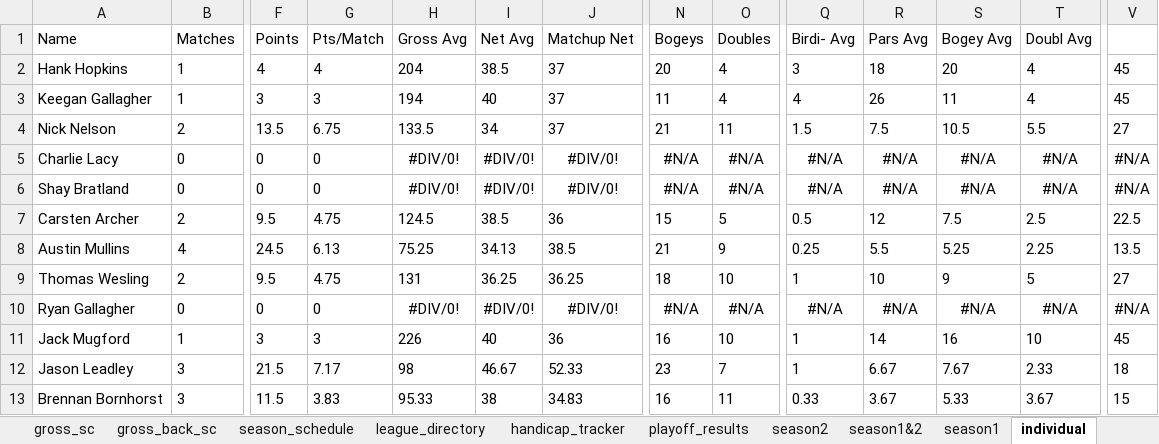
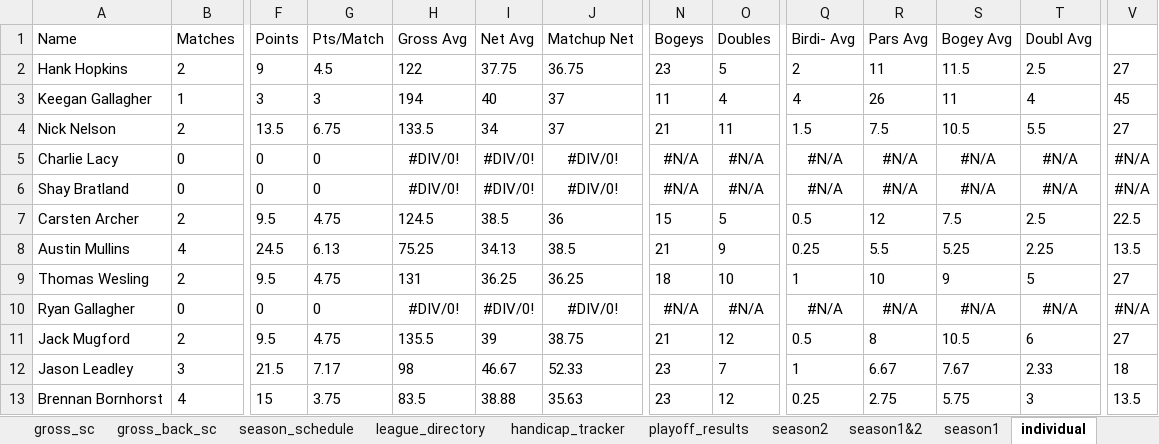
Before and after one commit to hankhopkins/sagl, an Excel workbook: data/Stone_Arch_Golf_League_Data_2026.xlsx, sheet individual, drawn as a sheet; only a part is shown, gaps mark what is left out; values as stored, in another font and other column widths than the file's, no borders; the diff covers the shown part only; the diff names each change by its address in the sheet, - before the commit and + after, or states it on an @@ line.

```diff
--- a/data/Stone_Arch_Golf_League_Data_2026.xlsx (sheet individual)
+++ b/data/Stone_Arch_Golf_League_Data_2026.xlsx (sheet individual)
-B2 (Matches): 1
+B2 (Matches): 2
-F2 (Points): 4
+F2 (Points): 9
-G2 (Pts/Match): 4
+G2 (Pts/Match): 4.5
-H2 (Gross Avg): 204
+H2 (Gross Avg): 122
-I2 (Net Avg): 38.5
+I2 (Net Avg): 37.75
-J2 (Matchup Net): 37
+J2 (Matchup Net): 36.75
-N2 (Bogeys): 20
+N2 (Bogeys): 23
-O2 (Doubles): 4
+O2 (Doubles): 5
-Q2 (Birdi- Avg): 3
+Q2 (Birdi- Avg): 2
-R2 (Pars Avg): 18
+R2 (Pars Avg): 11
-S2 (Bogey Avg): 20
+S2 (Bogey Avg): 11.5
-T2 (Doubl Avg): 4
+T2 (Doubl Avg): 2.5
-V2: 45
+V2: 27
-B11 (Matches): 1
+B11 (Matches): 2
-F11 (Points): 3
+F11 (Points): 9.5
-G11 (Pts/Match): 3
+G11 (Pts/Match): 4.75
-H11 (Gross Avg): 226
+H11 (Gross Avg): 135.5
-I11 (Net Avg): 40
+I11 (Net Avg): 39
-J11 (Matchup Net): 36
+J11 (Matchup Net): 38.75
-N11 (Bogeys): 16
+N11 (Bogeys): 21
-O11 (Doubles): 10
+O11 (Doubles): 12
-Q11 (Birdi- Avg): 1
+Q11 (Birdi- Avg): 0.5
-R11 (Pars Avg): 14
+R11 (Pars Avg): 8
-S11 (Bogey Avg): 16
+S11 (Bogey Avg): 10.5
-T11 (Doubl Avg): 10
+T11 (Doubl Avg): 6
-V11: 45
+V11: 27
-B13 (Matches): 3
+B13 (Matches): 4
-F13 (Points): 11.5
+F13 (Points): 15
-G13 (Pts/Match): 3.83
+G13 (Pts/Match): 3.75
-H13 (Gross Avg): 95.33
+H13 (Gross Avg): 83.5
-I13 (Net Avg): 38
+I13 (Net Avg): 38.88
-J13 (Matchup Net): 34.83
+J13 (Matchup Net): 35.63
-N13 (Bogeys): 16
+N13 (Bogeys): 23
-O13 (Doubles): 11
+O13 (Doubles): 12
-Q13 (Birdi- Avg): 0.33
+Q13 (Birdi- Avg): 0.25
-R13 (Pars Avg): 3.67
+R13 (Pars Avg): 2.75
-S13 (Bogey Avg): 5.33
+S13 (Bogey Avg): 5.75
-T13 (Doubl Avg): 3.67
+T13 (Doubl Avg): 3
-V13: 15
+V13: 13.5
```
Also changed, not shown: 25 edited cells elsewhere in this sheet, sheet league_scoring_record, sheet chaska_town, sheet handicap_log, sheet handicap_log_ghin, sheet individual_s1, sheet league_handicap, 23 more sheets, 1 other file.
